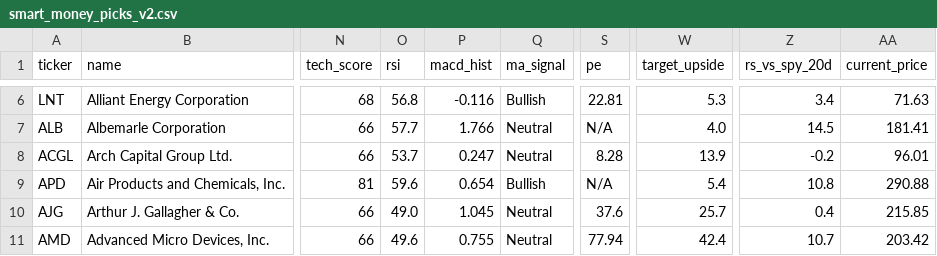
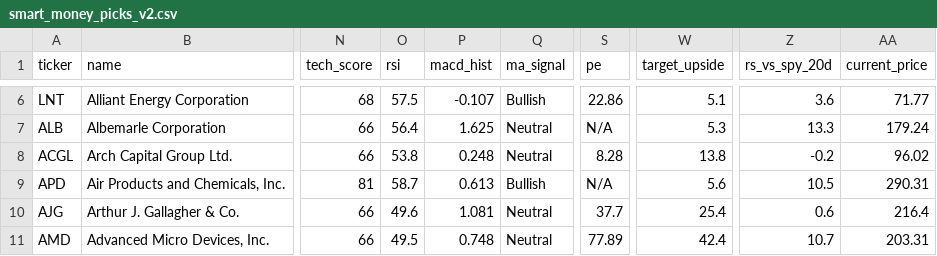
Before and after one commit to point10890-crypto/marketflow-react, a CSV file: us_market/output/smart_money_picks_v2.csv, drawn as a sheet; only a part is shown, gaps mark what is left out; the diff covers the shown part only; the diff names each change by its address in the sheet, - before the commit and + after, or states it on an @@ line.

```diff
--- a/us_market/output/smart_money_picks_v2.csv
+++ b/us_market/output/smart_money_picks_v2.csv
-O6 (rsi): 56.8
+O6 (rsi): 57.5
-P6 (macd_hist): -0.116
+P6 (macd_hist): -0.107
-S6 (pe): 22.81
+S6 (pe): 22.86
-W6 (target_upside): 5.3
+W6 (target_upside): 5.1
-Z6 (rs_vs_spy_20d): 3.4
+Z6 (rs_vs_spy_20d): 3.6
-AA6 (current_price): 71.63
+AA6 (current_price): 71.77
-O7 (rsi): 57.7
+O7 (rsi): 56.4
-P7 (macd_hist): 1.766
+P7 (macd_hist): 1.625
-W7 (target_upside): 4.0
+W7 (target_upside): 5.3
-Z7 (rs_vs_spy_20d): 14.5
+Z7 (rs_vs_spy_20d): 13.3
-AA7 (current_price): 181.41
+AA7 (current_price): 179.24
-O8 (rsi): 53.7
+O8 (rsi): 53.8
-P8 (macd_hist): 0.247
+P8 (macd_hist): 0.248
-W8 (target_upside): 13.9
+W8 (target_upside): 13.8
-AA8 (current_price): 96.01
+AA8 (current_price): 96.02
-O9 (rsi): 59.6
+O9 (rsi): 58.7
-P9 (macd_hist): 0.654
+P9 (macd_hist): 0.613
-W9 (target_upside): 5.4
+W9 (target_upside): 5.6
-Z9 (rs_vs_spy_20d): 10.8
+Z9 (rs_vs_spy_20d): 10.5
-AA9 (current_price): 290.88
+AA9 (current_price): 290.31
-O10 (rsi): 49.0
+O10 (rsi): 49.6
-P10 (macd_hist): 1.045
+P10 (macd_hist): 1.081
-S10 (pe): 37.6
+S10 (pe): 37.7
-W10 (target_upside): 25.7
+W10 (target_upside): 25.4
-Z10 (rs_vs_spy_20d): 0.4
+Z10 (rs_vs_spy_20d): 0.6
-AA10 (current_price): 215.85
+AA10 (current_price): 216.4
-O11 (rsi): 49.6
+O11 (rsi): 49.5
-P11 (macd_hist): 0.755
+P11 (macd_hist): 0.748
-S11 (pe): 77.94
+S11 (pe): 77.89
-AA11 (current_price): 203.42
+AA11 (current_price): 203.31
```
Also changed, not shown: 72 edited cells elsewhere in this file, us_market/output/performance_report.csv, us_market/output/super_performance_picks.csv, 27 other files.
